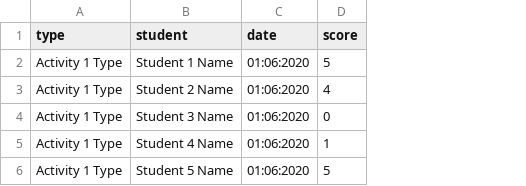
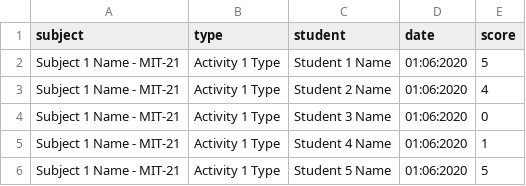
Before and after one commit to Utilka/152589, a CSV file: activities.csv, drawn as a sheet; the diff names each change by its address in the sheet, - before the commit and + after, or states it on an @@ line.

```diff
--- a/activities.csv
+++ b/activities.csv
+column A (subject), rows 2-6: all Subject 1 Name - MIT-21
```
Also changed, not shown: 13 other files.
